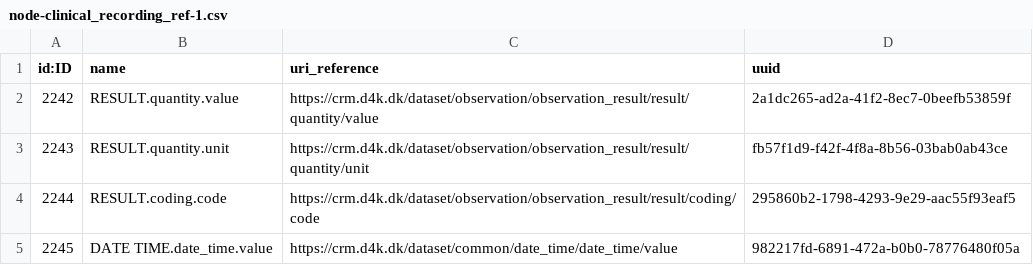
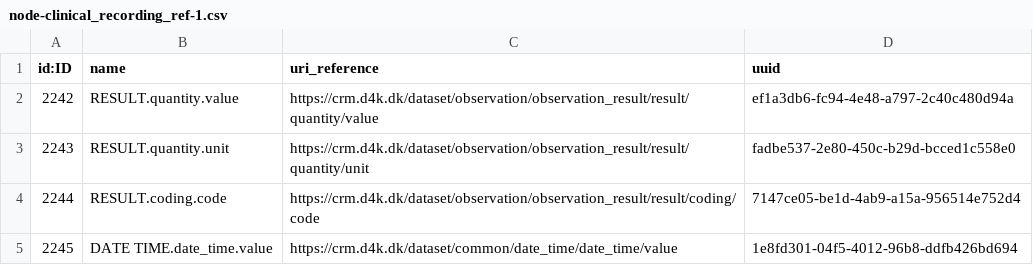
Before and after one commit to data4knowledge/sdtm_prep, a CSV file: load_data/node-clinical_recording_ref-1.csv, drawn as a sheet.

```diff
--- a/load_data/node-clinical_recording_ref-1.csv
+++ b/load_data/node-clinical_recording_ref-1.csv
@@ -1,5 +1,5 @@
 "id:ID","name","uri_reference","uuid"
-"2242","RESULT.quantity.value","https://crm.d4k.dk/dataset/observation/observation_result/result/quantity/value","2a1dc265-ad2a-41f2-8ec7-0beefb53859f"
-"2243","RESULT.quantity.unit","https://crm.d4k.dk/dataset/observation/observation_result/result/quantity/unit","fb57f1d9-f42f-4f8a-8b56-03bab0ab43ce"
-"2244","RESULT.coding.code","https://crm.d4k.dk/dataset/observation/observation_result/result/coding/code","295860b2-1798-4293-9e29-aac55f93eaf5"
-"2245","DATE TIME.date_time.value","https://crm.d4k.dk/dataset/common/date_time/date_time/value","982217fd-6891-472a-b0b0-78776480f05a"
+"2242","RESULT.quantity.value","https://crm.d4k.dk/dataset/observation/observation_result/result/quantity/value","ef1a3db6-fc94-4e48-a797-2c40c480d94a"
+"2243","RESULT.quantity.unit","https://crm.d4k.dk/dataset/observation/observation_result/result/quantity/unit","fadbe537-2e80-450c-b29d-bcced1c558e0"
+"2244","RESULT.coding.code","https://crm.d4k.dk/dataset/observation/observation_result/result/coding/code","7147ce05-be1d-4ab9-a15a-956514e752d4"
+"2245","DATE TIME.date_time.value","https://crm.d4k.dk/dataset/common/date_time/date_time/value","1e8fd301-04f5-4012-96b8-ddfb426bd694"
```
Also changed, not shown: load_data/node-biomedical_concept_ref-1.csv, load_data/node-domain-1.csv, 8 other files.
